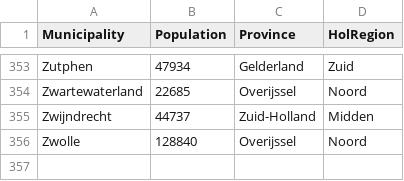
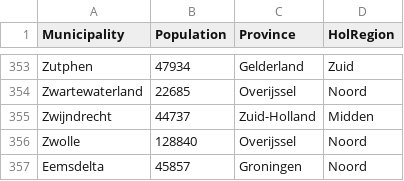
Before and after one commit to han-kwang/covid19, a CSV file: data/municipalities.csv, drawn as a sheet; only a part is shown, gaps mark what is left out; the diff names each change by its address in the sheet, - before the commit and + after, or states it on an @@ line.

Commit message:
Handle changes in municipalities (Haaren, Eemsdelta).

```diff
--- a/data/municipalities.csv
+++ b/data/municipalities.csv
+row 357: Eemsdelta | 45857 | Groningen | Noord
```
Also changed, not shown: 3 other files.
